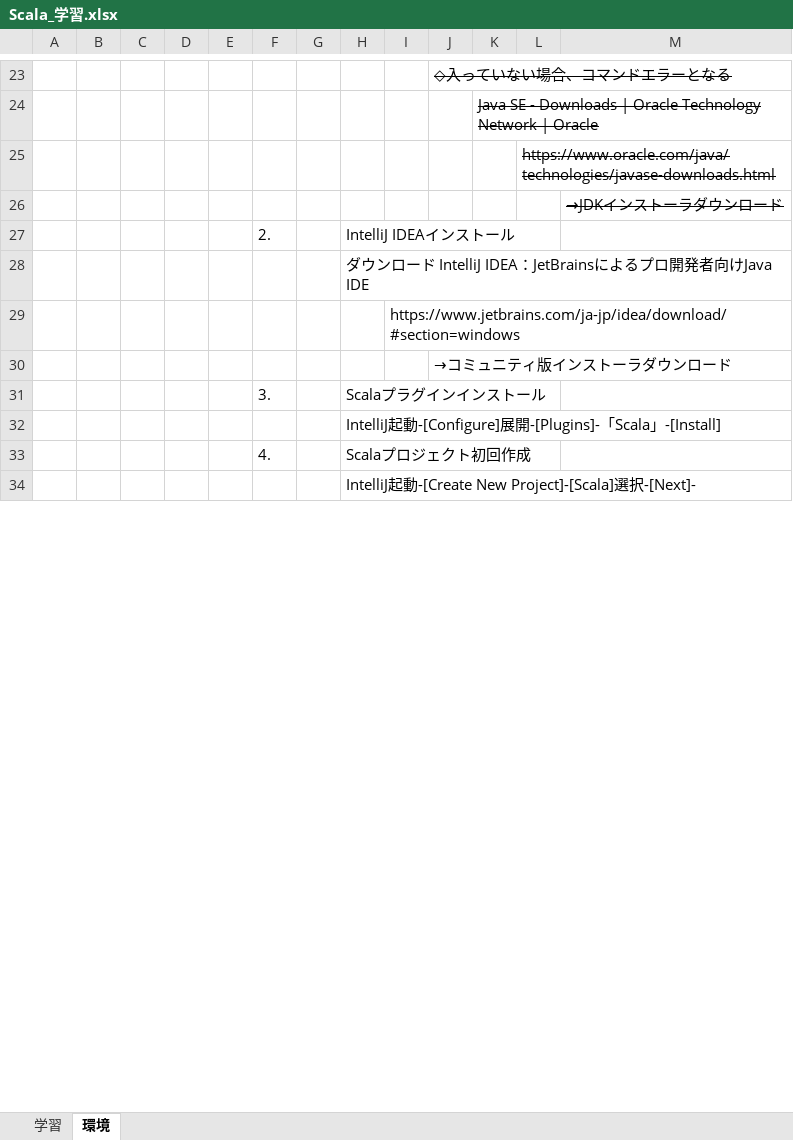
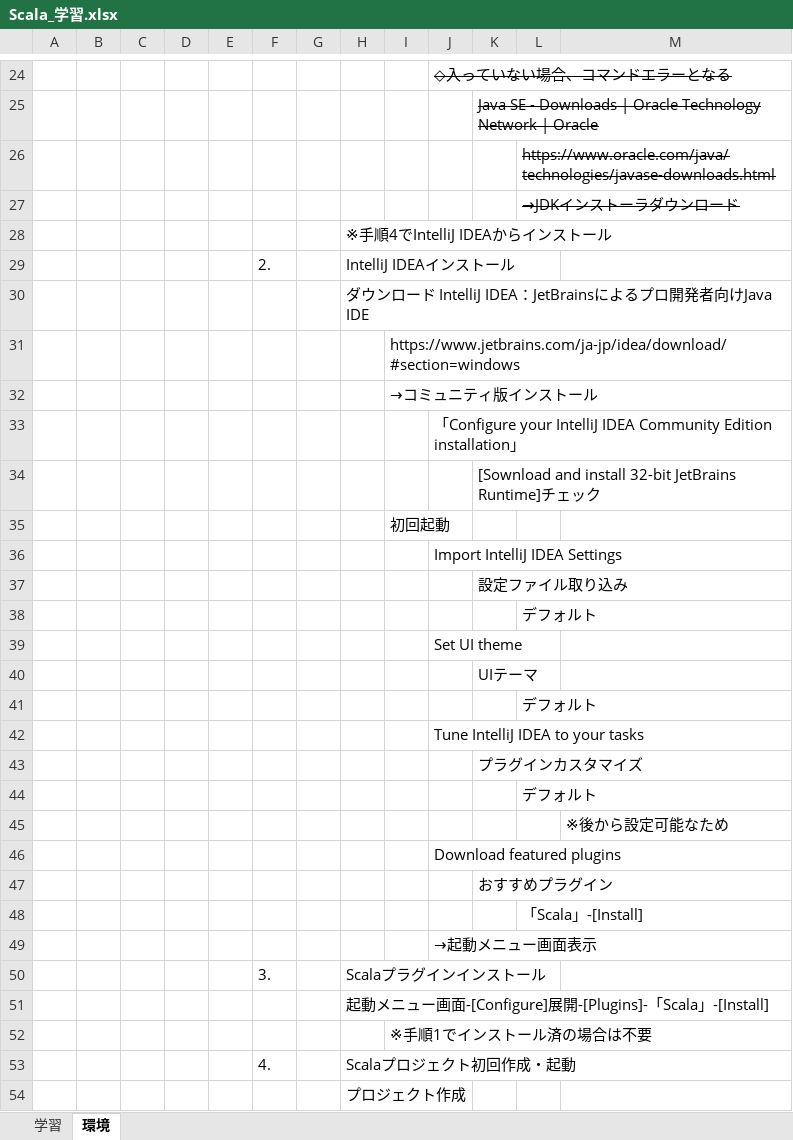
Before and after one commit to yakicoconut/Jupiter, an Excel workbook: Scala/Reference/Scala_学習.xlsx, sheet 環境, drawn as a sheet; only a part is shown, gaps mark what is left out; values as stored, in another font and other column widths than the file's, no borders; charts and pictures not drawn; removed rows and columns are numbered as before the commit, all else as after; the diff covers the shown part only; the diff names each change by its address in the sheet, - before the commit and + after, or states it on an @@ line.

Commit message:
Scala_Reference_Scala_学習_修正

```diff
--- a/Scala/Reference/Scala_学習.xlsx (sheet 環境)
+++ b/Scala/Reference/Scala_学習.xlsx (sheet 環境)
-row 26:  |  |  |  |  |  |  |  |  |  |  |  | →JDKインストーラダウンロード
+row 27:  |  |  |  |  |  |  |  |  |  |  | →JDKインストーラダウンロード
+row 28:  |  |  |  |  |  |  | ※手順4でIntelliJ IDEAからインストール
+row 32:  |  |  |  |  |  |  |  | →コミュニティ版インストール
-J33: →コミュニティ版インストーラダウンロード
+J33: 「Configure your IntelliJ IDEA Community Edition installation」
+row 34:  |  |  |  |  |  |  |  |  |  | [Sownload and install 32-bit JetBrains Runtime]チェック
+row 35:  |  |  |  |  |  |  |  | 初回起動
+row 36:  |  |  |  |  |  |  |  |  | Import IntelliJ IDEA Settings
+row 37:  |  |  |  |  |  |  |  |  |  | 設定ファイル取り込み
+row 38:  |  |  |  |  |  |  |  |  |  |  | デフォルト
+row 39:  |  |  |  |  |  |  |  |  | Set UI theme
+row 40:  |  |  |  |  |  |  |  |  |  | UIテーマ
+row 41:  |  |  |  |  |  |  |  |  |  |  | デフォルト
+row 42:  |  |  |  |  |  |  |  |  | Tune IntelliJ IDEA to your tasks
+row 43:  |  |  |  |  |  |  |  |  |  | プラグインカスタマイズ
+row 44:  |  |  |  |  |  |  |  |  |  |  | デフォルト
+row 45:  |  |  |  |  |  |  |  |  |  |  |  | ※後から設定可能なため
+row 46:  |  |  |  |  |  |  |  |  | Download featured plugins
+row 47:  |  |  |  |  |  |  |  |  |  | おすすめプラグイン
+row 48:  |  |  |  |  |  |  |  |  |  |  | 「Scala」-[Install]
+row 49:  |  |  |  |  |  |  |  |  | →起動メニュー画面表示
-H51: IntelliJ起動-[Configure]展…
+H51: 起動メニュー画面-[Configure]展…
+row 52:  |  |  |  |  |  |  |  | ※手順1でインストール済の場合は不要
-H53: Scalaプロジェクト初回作成
+H53: Scalaプロジェクト初回作成・起動
-H54: IntelliJ起動-[Create New Project]-[Scala]選択-[Next]-
+H54: プロジェクト作成
```
Also changed, not shown: 30 added rows, 4 edited cells and cell formats elsewhere in this sheet, sheet 学習, charts or pictures.
